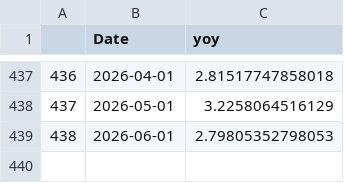
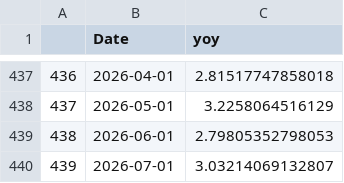
Before and after one commit to Dabra56/Economic_Dashboard, a CSV file: data/cpi.csv, drawn as a sheet; only a part is shown, gaps mark what is left out; the diff names each change by its address in the sheet, - before the commit and + after, or states it on an @@ line.

Commit message:
New Executive Order signed - data updated!

```diff
--- a/data/cpi.csv
+++ b/data/cpi.csv
+row 440: 439 | 2026-07-01 | 3.03214069132807
```
Also changed, not shown: data/Alberta_table.csv, data/British_Colombia_table.csv, 21 other files.
